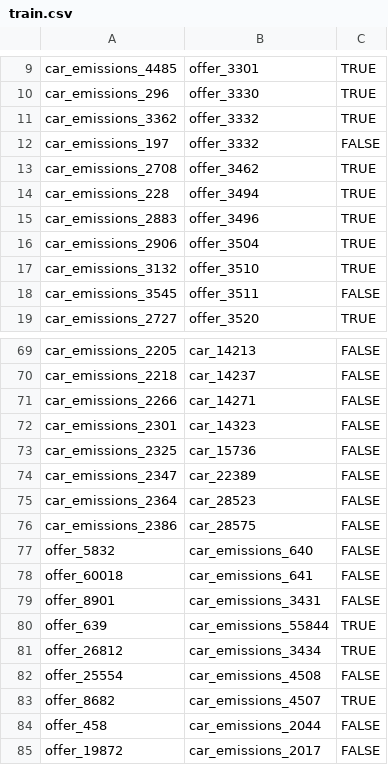
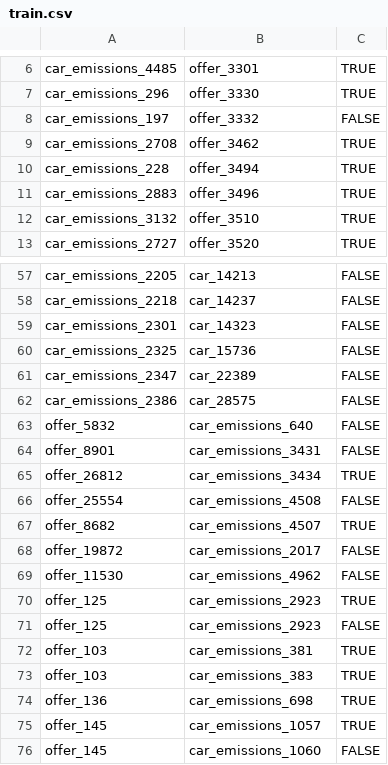
Before and after one commit to Steffen911/WDI-Project, a CSV file: src/main/resources/goldstandard/train.csv, drawn as a sheet; only a part is shown, gaps mark what is left out; the shorter side is filled out with more unchanged rows; the diff covers the shown part only; the diff names each change by its address in the sheet, - before the commit and + after, or states it on an @@ line.

Commit message:
Changed the goldStandard according to new dupfree emission file

```diff
--- a/src/main/resources/goldstandard/train.csv
+++ b/src/main/resources/goldstandard/train.csv
-row 11: car_emissions_3362 | offer_3332 | TRUE
-row 16: car_emissions_2906 | offer_3504 | TRUE
-row 18: car_emissions_3545 | offer_3511 | FALSE
-row 71: car_emissions_2266 | car_14271 | FALSE
-row 75: car_emissions_2364 | car_28523 | FALSE
-row 78: offer_60018 | car_emissions_641 | FALSE
-row 80: offer_639 | car_emissions_55844 | TRUE
-row 84: offer_458 | car_emissions_2044 | FALSE
```
Also changed, not shown: 15 removed rows elsewhere in this file, src/main/resources/goldstandard/test.csv.
